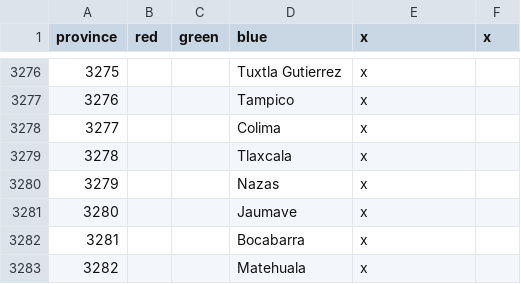
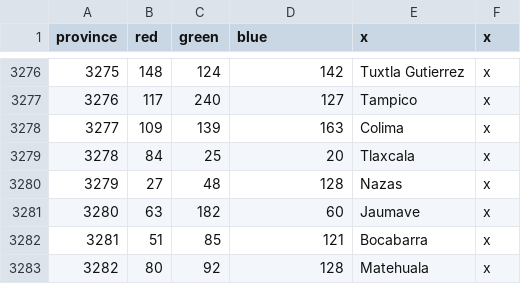
Before and after one commit to Char3/A-Stronger-Revolution, a CSV file: A Stronger Revolution/map/definition.csv, drawn as a sheet; only a part is shown, gaps mark what is left out; the diff covers the shown part only.

```diff
--- a/A Stronger Revolution/map/definition.csv
+++ b/A Stronger Revolution/map/definition.csv
@@ -3276,8 +3276,8 @@ province;red;green;blue;x;x
-3275;;;Tuxtla Gutierrez;x
-3276;;;Tampico;x
-3277;;;Colima;x
-3278;;;Tlaxcala;x
-3279;;;Nazas;x
-3280;;;Jaumave;x
-3281;;;Bocabarra;x
-3282;;;Matehuala;x
+3275;148;124;142;Tuxtla Gutierrez;x
+3276;117;240;127;Tampico;x
+3277;109;139;163;Colima;x
+3278;84;25;20;Tlaxcala;x
+3279;27;48;128;Nazas;x
+3280;63;182;60;Jaumave;x
+3281;51;85;121;Bocabarra;x
+3282;80;92;128;Matehuala;x
```
Also changed, not shown: 98 edited cells elsewhere in this file, 2 other files.
